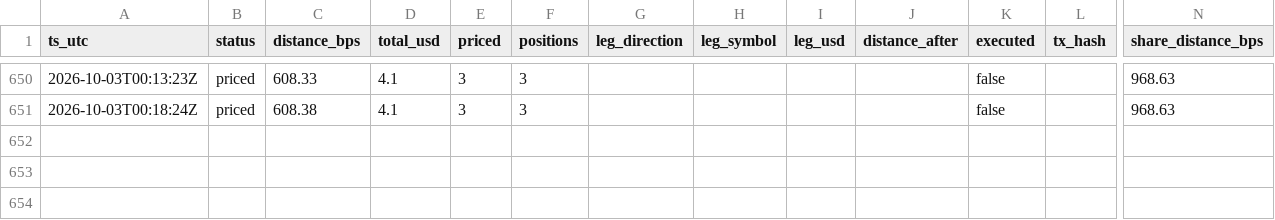
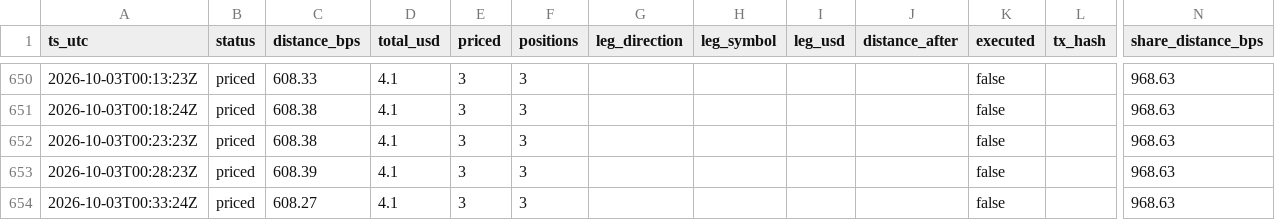
Before and after one commit to Lideeyah/vectra, a CSV file: data/agent/distance.csv, drawn as a sheet; only a part is shown, gaps mark what is left out; rows hold the shown columns only; the diff names each change by its address in the sheet, - before the commit and + after, or states it on an @@ line.

```diff
--- a/data/agent/distance.csv
+++ b/data/agent/distance.csv
+row 652: 2026-10-03T00:23:23Z | priced | 608.38 | 4.1 | 3 | 3 |  |  |  |  | false |  | 968.63
+row 653: 2026-10-03T00:28:23Z | priced | 608.39 | 4.1 | 3 | 3 |  |  |  |  | false |  | 968.63
+row 654: 2026-10-03T00:33:24Z | priced | 608.27 | 4.1 | 3 | 3 |  |  |  |  | false |  | 968.63
```
Also changed, not shown: 3 other files.
